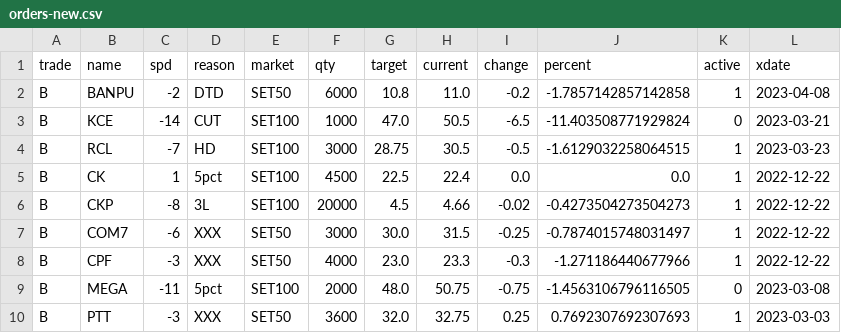
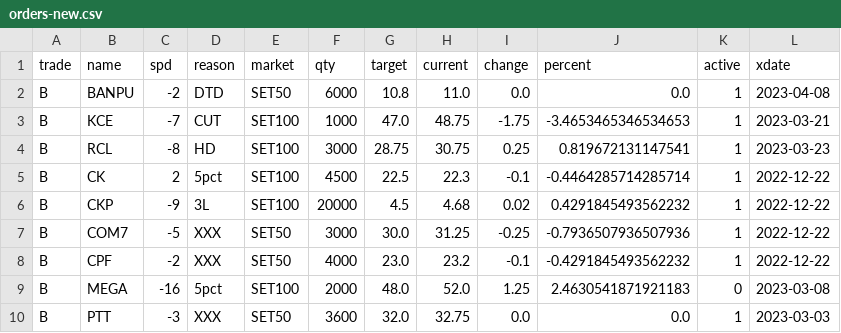
Before and after one commit to santimcs/obsidian-git-sync, a CSV file: Data/orders-new.csv, drawn as a sheet; only a part is shown; the diff covers the shown part only.

Commit message:
vault backup: 2023-02-09 15:25:04

```diff
--- a/Data/orders-new.csv
+++ b/Data/orders-new.csv
@@ -1,10 +1,10 @@
 trade,name,spd,reason,market,qty,target,current,change,percent,active,xdate
-B,BANPU,-2,DTD,SET50,6000,10.8,11.0,-0.2,-1.7857142857142858,1,2023-04-08
-B,KCE,-14,CUT,SET100,1000,47.0,50.5,-6.5,-11.403508771929824,0,2023-03-21
-B,RCL,-7,HD,SET100,3000,28.75,30.5,-0.5,-1.6129032258064515,1,2023-03-23
-B,CK,1,5pct,SET100,4500,22.5,22.4,0.0,0.0,1,2022-12-22
-B,CKP,-8,3L,SET100,20000,4.5,4.66,-0.02,-0.4273504273504273,1,2022-12-22
-B,COM7,-6,XXX,SET50,3000,30.0,31.5,-0.25,-0.7874015748031497,1,2022-12-22
-B,CPF,-3,XXX,SET50,4000,23.0,23.3,-0.3,-1.271186440677966,1,2022-12-22
-B,MEGA,-11,5pct,SET100,2000,48.0,50.75,-0.75,-1.4563106796116505,0,2023-03-08
-B,PTT,-3,XXX,SET50,3600,32.0,32.75,0.25,0.7692307692307693,1,2023-03-03
+B,BANPU,-2,DTD,SET50,6000,10.8,11.0,0.0,0.0,1,2023-04-08
+B,KCE,-7,CUT,SET100,1000,47.0,48.75,-1.75,-3.4653465346534653,1,2023-03-21
+B,RCL,-8,HD,SET100,3000,28.75,30.75,0.25,0.819672131147541,1,2023-03-23
+B,CK,2,5pct,SET100,4500,22.5,22.3,-0.1,-0.4464285714285714,1,2022-12-22
+B,CKP,-9,3L,SET100,20000,4.5,4.68,0.02,0.4291845493562232,1,2022-12-22
+B,COM7,-5,XXX,SET50,3000,30.0,31.25,-0.25,-0.7936507936507936,1,2022-12-22
+B,CPF,-2,XXX,SET50,4000,23.0,23.2,-0.1,-0.4291845493562232,1,2022-12-22
+B,MEGA,-16,5pct,SET100,2000,48.0,52.0,1.25,2.4630541871921183,0,2023-03-08
+B,PTT,-3,XXX,SET50,3600,32.0,32.75,0.0,0.0,1,2023-03-03
```
Also changed, not shown: 40 edited cells elsewhere in this file.
